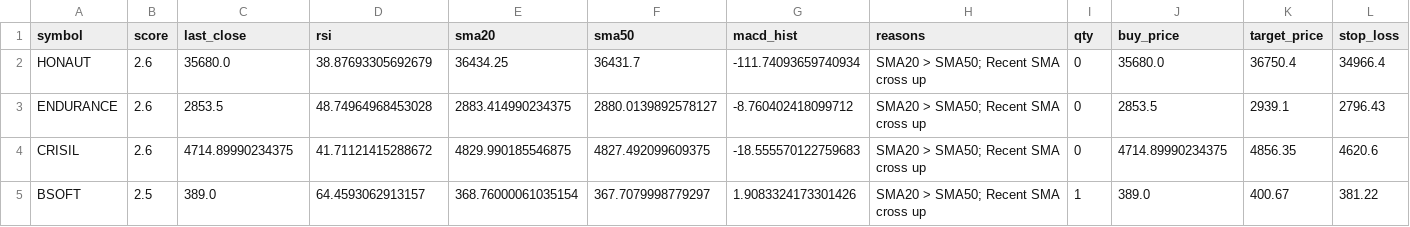
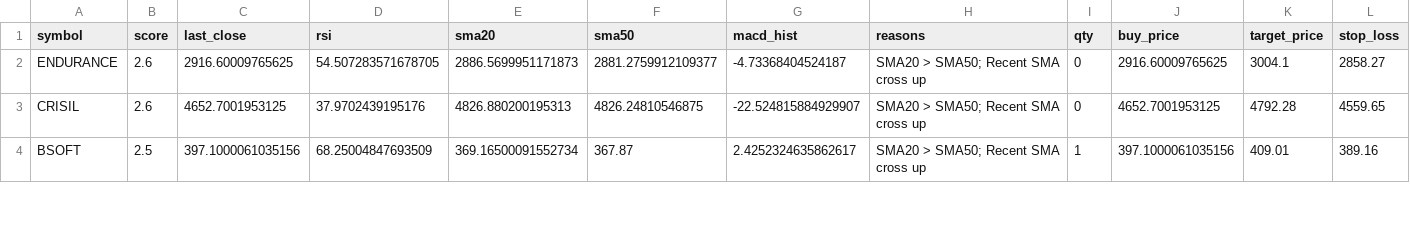
Before and after one commit to manjunathashtagi/swing-trading-scanner, a CSV file: top_10_stocks.csv, drawn as a sheet; only a part is shown; the diff covers the shown part only.

```diff
--- a/top_10_stocks.csv
+++ b/top_10_stocks.csv
@@ -1,5 +1,4 @@
 symbol,score,last_close,rsi,sma20,sma50,macd_hist,reasons,qty,buy_price,target_price,stop_loss
-HONAUT,2.6,35680.0,38.87693305692679,36434.25,36431.7,-111.74093659740934,SMA20 > SMA50; Recent SMA cross up,0,35680.0,36750.4,34966.4
-ENDURANCE,2.6,2853.5,48.74964968453028,2883.414990234375,2880.0139892578127,-8.760402418099712,SMA20 > SMA50; Recent SMA cross up,0,2853.5,2939.1,2796.43
-CRISIL,2.6,4714.89990234375,41.71121415288672,4829.990185546875,4827.492099609375,-18.555570122759683,SMA20 > SMA50; Recent SMA cross up,0,4714.89990234375,4856.35,4620.6
-BSOFT,2.5,389.0,64.4593062913157,368.76000061035154,367.7079998779297,1.9083324173301426,SMA20 > SMA50; Recent SMA cross up,1,389.0,400.67,381.22
+ENDURANCE,2.6,2916.60009765625,54.507283571678705,2886.5699951171873,2881.2759912109377,-4.73368404524187,SMA20 > SMA50; Recent SMA cross up,0,2916.60009765625,3004.1,2858.27
+CRISIL,2.6,4652.7001953125,37.9702439195176,4826.880200195313,4826.24810546875,-22.524815884929907,SMA20 > SMA50; Recent SMA cross up,0,4652.7001953125,4792.28,4559.65
+BSOFT,2.5,397.1000061035156,68.25004847693509,369.16500091552734,367.87,2.4252324635862617,SMA20 > SMA50; Recent SMA cross up,1,397.1000061035156,409.01,389.16
```
Also changed, not shown: 3 added rows, 2 removed rows and 32 edited cells elsewhere in this file.
